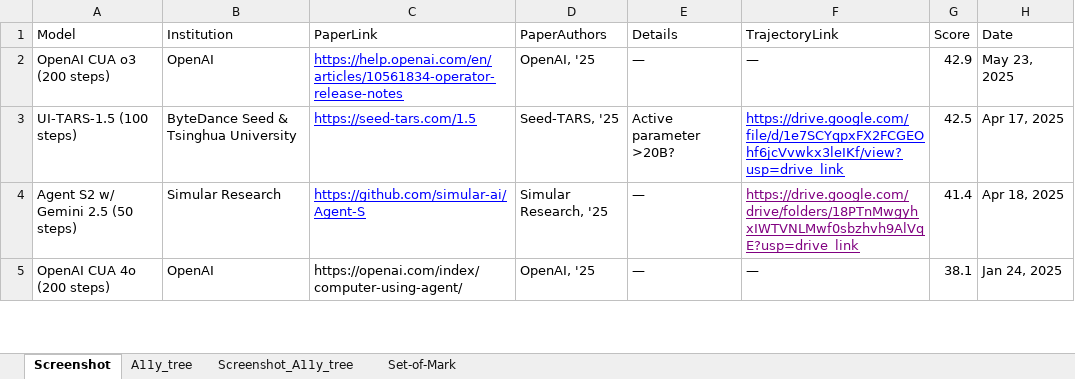
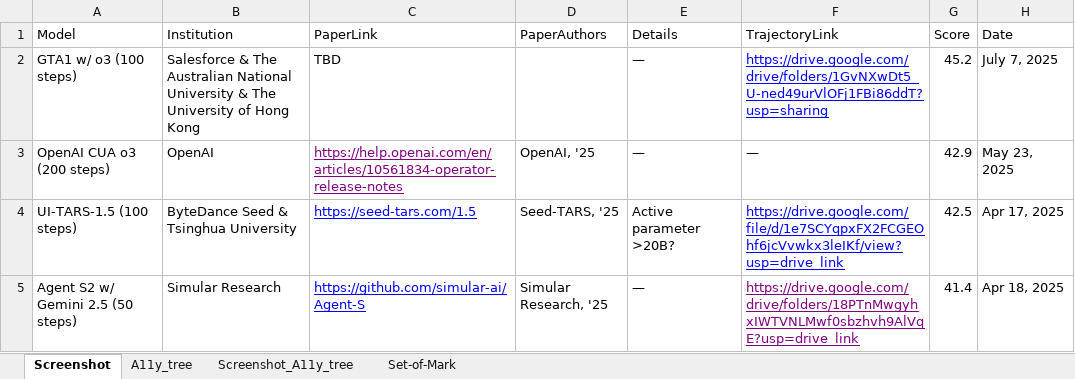
Before and after one commit to OS-World/OS-World.github.io, an Excel workbook: static/data/benchmark_data.xlsx, sheet Screenshot, drawn as a sheet; only a part is shown; the shorter side is filled out with more unchanged rows; values as stored, in another font and other column widths than the file's, no borders; addresses are those after the commit; the diff names each change by its address in the sheet, - before the commit and + after, or states it on an @@ line.

Commit message:
Update benchmark_data.xlsx with further updated performance metrics for enhanced analysis and reporting.

```diff
--- a/static/data/benchmark_data.xlsx (sheet Screenshot)
+++ b/static/data/benchmark_data.xlsx (sheet Screenshot)
+row 2: GTA1 w/ o3 (100 steps) | Salesforce & The Australian National University & The University of Hong Kong | TBD |  | — | https://drive.google.com/drive/folders/1GvNXwDt5_U-ned49urVlOFj1FBi86ddT?usp=sharing | 45.2 | July 7, 2025
-C3 text colour: #0000FF
+C3 text colour: #800080
```
